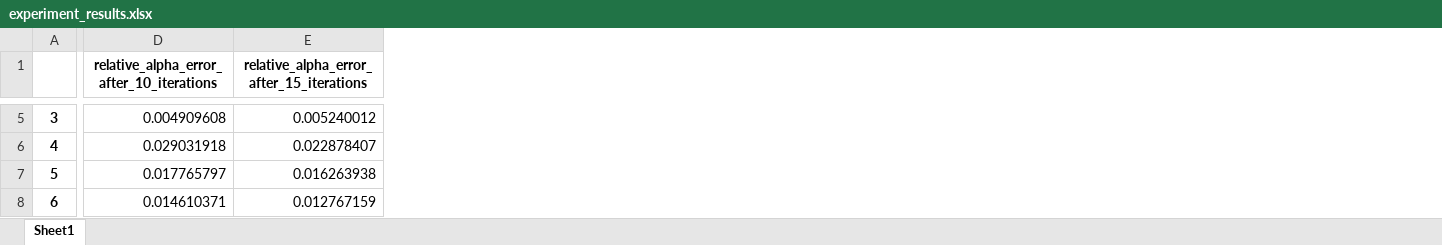
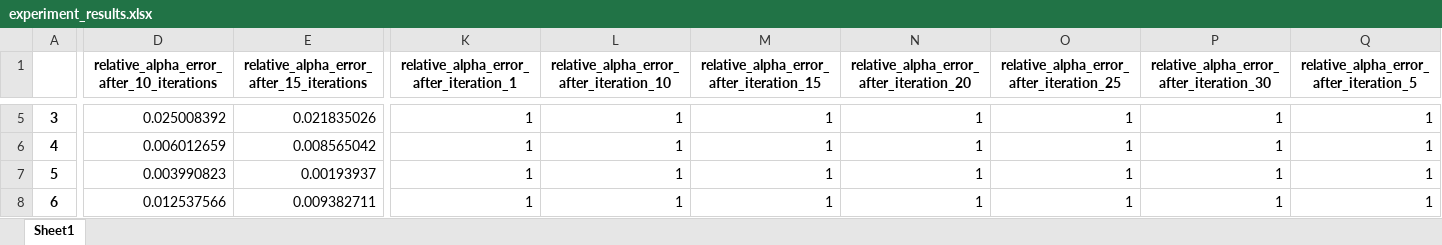
Before and after one commit to harryw1248/Pareto-Weighted-Sum-Tuning, an Excel workbook: experiment_results.xlsx, sheet Sheet1, drawn as a sheet; only a part is shown, gaps mark what is left out; values as stored, in another font and other column widths than the file's, no borders; the diff covers the shown part only; the diff names each change by its address in the sheet, - before the commit and + after, or states it on an @@ line.

```diff
--- a/experiment_results.xlsx (sheet Sheet1)
+++ b/experiment_results.xlsx (sheet Sheet1)
+column K, row 1: relative_alpha_error_after_iteration_1; rows 5-8: all 1
+column L, row 1: relative_alpha_error_after_iteration_10; rows 5-8: all 1
+column M, row 1: relative_alpha_error_after_iteration_15; rows 5-8: all 1
+column N, row 1: relative_alpha_error_after_iteration_20; rows 5-8: all 1
+column O, row 1: relative_alpha_error_after_iteration_25; rows 5-8: all 1
+column P, row 1: relative_alpha_error_after_iteration_30; rows 5-8: all 1
+column Q, row 1: relative_alpha_error_after_iteration_5; rows 5-8: all 1
-D5: 0.004909608
+D5: 0.025008392
-E5: 0.005240012
+E5: 0.021835026
-D6: 0.029031918
+D6: 0.006012659
-E6: 0.022878407
+E6: 0.008565042
-D7: 0.017765797
+D7: 0.003990823
-E7: 0.016263938
+E7: 0.00193937
-D8: 0.014610371
+D8: 0.012537566
-E8: 0.012767159
+E8: 0.009382711
```
Also changed, not shown: 48 edited cells elsewhere in this sheet, 3 other files.
